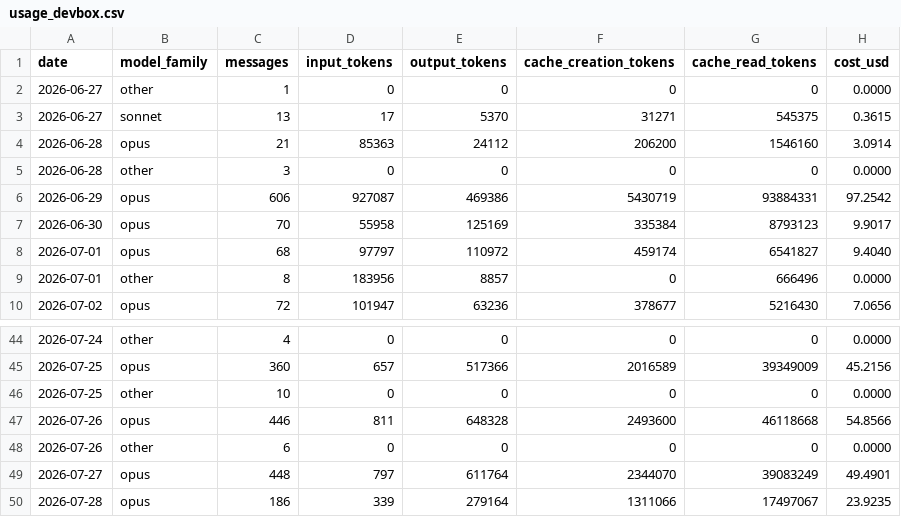
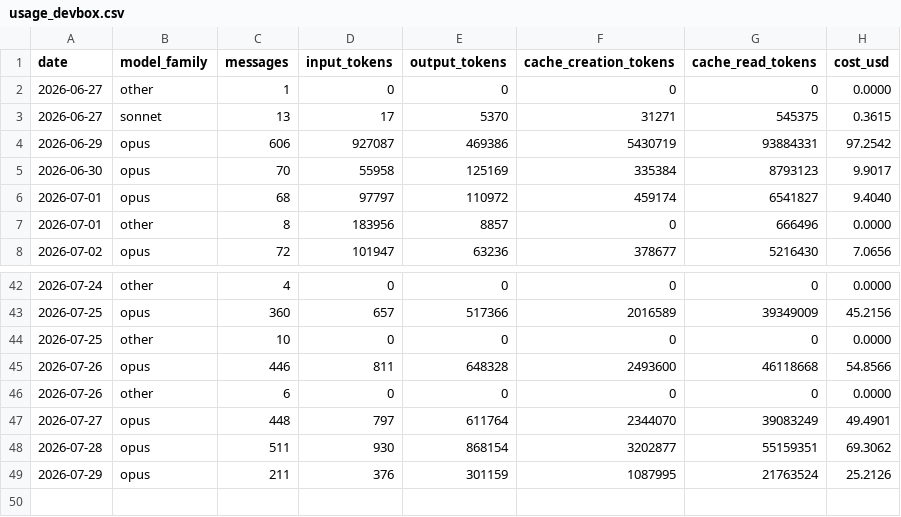
Before and after one commit to mitch-zink/mitch-zink, a CSV file: data/usage_devbox.csv, drawn as a sheet; only a part is shown, gaps mark what is left out; removed rows and columns are numbered as before the commit, all else as after; the diff names each change by its address in the sheet, - before the commit and + after, or states it on an @@ line.

Commit message:
chore: refresh claude-spend chart (devbox)

```diff
--- a/data/usage_devbox.csv
+++ b/data/usage_devbox.csv
-row 4: 2026-06-28 | opus | 21 | 85363 | 24112 | 206200 | 1546160 | 3.0914
-row 5: 2026-06-28 | other | 3 | 0 | 0 | 0 | 0 | 0.0000
-row 50: 2026-07-28 | opus | 186 | 339 | 279164 | 1311066 | 17497067 | 23.9235
+row 48: 2026-07-28 | opus | 511 | 930 | 868154 | 3202877 | 55159351 | 69.3062
+row 49: 2026-07-29 | opus | 211 | 376 | 301159 | 1087995 | 21763524 | 25.2126
```
Also changed, not shown: 2 other files.
